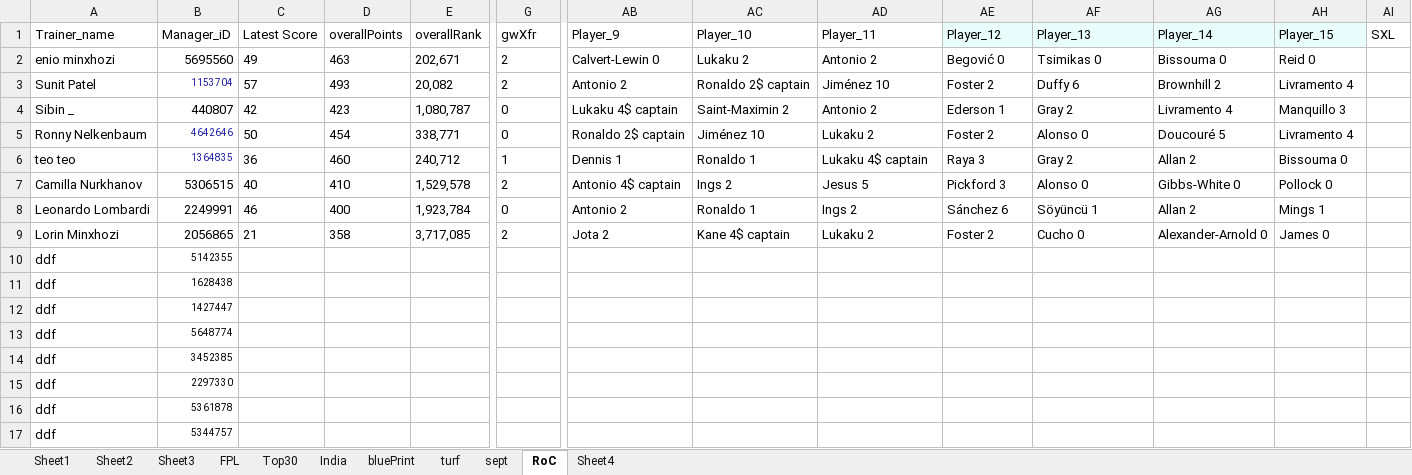
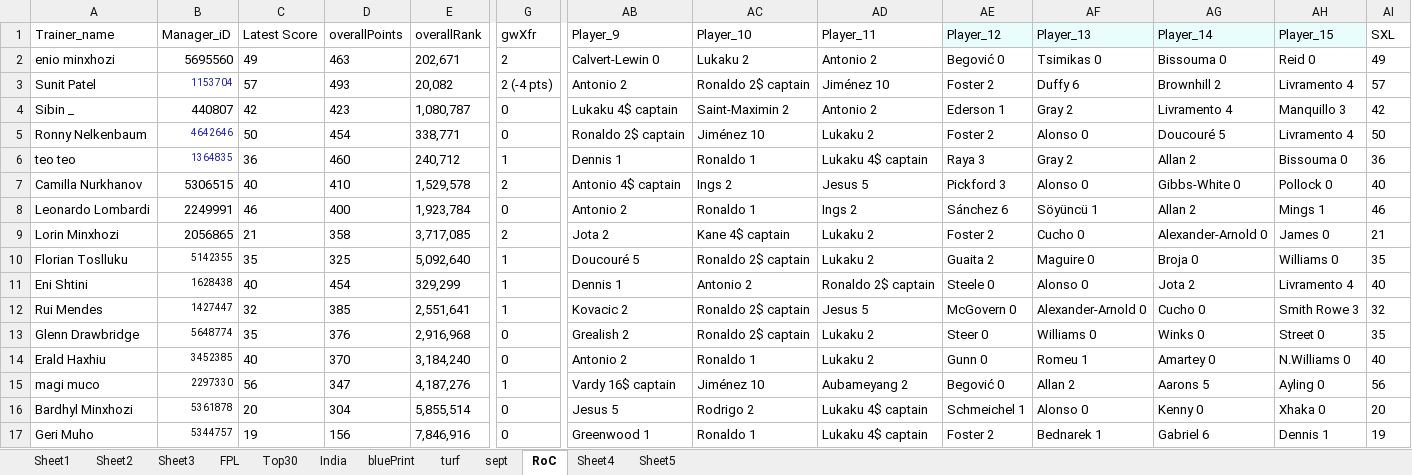
Before and after one commit to korvisenwv/TenForBenk, an Excel workbook: EdisonLogs/weather.xlsx, sheet RoC, drawn as a sheet; only a part is shown, gaps mark what is left out; values as stored, in another font and other column widths than the file's, no borders; removed rows and columns are numbered as before the commit, all else as after; rows hold the shown columns only; the diff names each change by its address in the sheet, - before the commit and + after, or states it on an @@ line.

```diff
--- a/EdisonLogs/weather.xlsx (sheet RoC)
+++ b/EdisonLogs/weather.xlsx (sheet RoC)
+sheet tab: Sheet5
-AI2: (empty)
+AI2: 49
-G3: 2
+G3: 2 (-4 pts)
-AI3: (empty)
+AI3: 57
-AI4: (empty)
+AI4: 42
-AI5: (empty)
+AI5: 50
-AI6: (empty)
+AI6: 36
-AI7: (empty)
+AI7: 40
-AI8: (empty)
+AI8: 46
-AI9: (empty)
+AI9: 21
-row 10: ddf | 5142355
-row 11: ddf | 1628438
-row 12: ddf | 1427447
-row 13: ddf | 5648774
-row 14: ddf | 3452385
-row 15: ddf | 2297330
-row 16: ddf | 5361878
-row 17: ddf | 5344757
+row 10: Florian Toslluku | 5142355 | 35 | 325 | 5,092,640 | 1 | Doucouré 5 | Ronaldo 2$ captain | Lukaku 2 | Guaita 2 | Maguire 0 | Broja 0 | Williams 0 | 35
+row 11: Eni Shtini | 1628438 | 40 | 454 | 329,299 | 1 | Dennis 1 | Antonio 2 | Ronaldo 2$ captain | Steele 0 | Alonso 0 | Jota 2 | Livramento 4 | 40
+row 12: Rui Mendes | 1427447 | 32 | 385 | 2,551,641 | 1 | Kovacic 2 | Ronaldo 2$ captain | Jesus 5 | McGovern 0 | Alexander-Arnold 0 | Cucho 0 | Smith Rowe 3 | 32
+row 13: Glenn Drawbridge | 5648774 | 35 | 376 | 2,916,968 | 0 | Grealish 2 | Ronaldo 2$ captain | Lukaku 2 | Steer 0 | Williams 0 | Winks 0 | Street 0 | 35
+row 14: Erald Haxhiu | 3452385 | 40 | 370 | 3,184,240 | 0 | Antonio 2 | Ronaldo 1 | Lukaku 2 | Gunn 0 | Romeu 1 | Amartey 0 | N.Williams 0 | 40
+row 15: magi muco | 2297330 | 56 | 347 | 4,187,276 | 1 | Vardy 16$ captain | Jiménez 10 | Aubameyang 2 | Begović 0 | Allan 2 | Aarons 5 | Ayling 0 | 56
+row 16: Bardhyl Minxhozi | 5361878 | 20 | 304 | 5,855,514 | 0 | Jesus 5 | Rodrigo 2 | Lukaku 4$ captain | Schmeichel 1 | Alonso 0 | Kenny 0 | Xhaka 0 | 20
+row 17: Geri Muho | 5344757 | 19 | 156 | 7,846,916 | 0 | Greenwood 1 | Ronaldo 1 | Lukaku 4$ captain | Foster 2 | Bednarek 1 | Gabriel 6 | Dennis 1 | 19
```
Also changed, not shown: FPL/Excellent JSON.xlsm, 11 other files.
